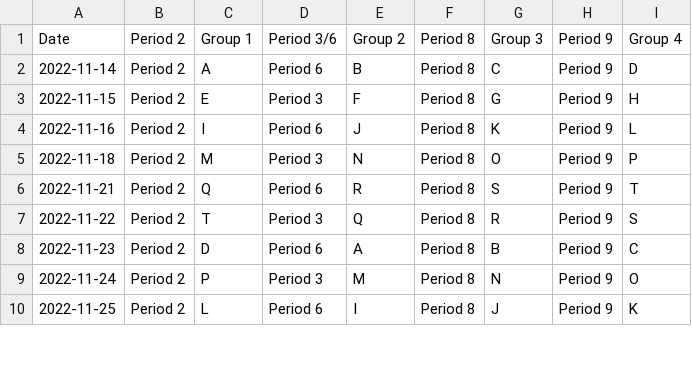
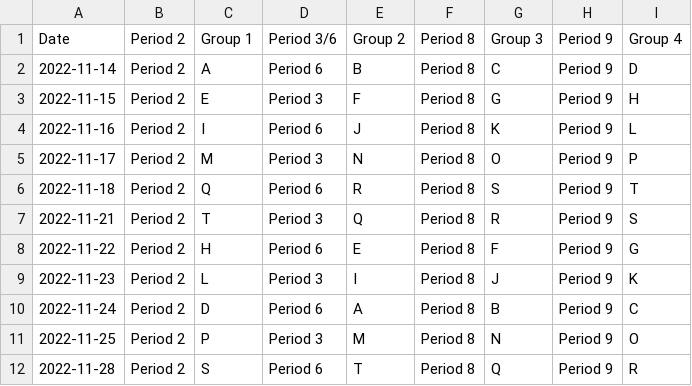
Before and after one commit to Jorge-D-Robles/projects, a CSV file: schedule/schedule.csv, drawn as a sheet; only a part is shown; the diff covers the shown part only.

```diff
--- a/schedule/schedule.csv
+++ b/schedule/schedule.csv
@@ -4,7 +4,9 @@ Date,Period 2,Group 1,Period 3/6,Group 2,Period 8,Group 3,Period 9,Group 4
 2022-11-16,Period 2,I,Period 6,J,Period 8,K,Period 9,L
-2022-11-18,Period 2,M,Period 3,N,Period 8,O,Period 9,P
-2022-11-21,Period 2,Q,Period 6,R,Period 8,S,Period 9,T
-2022-11-22,Period 2,T,Period 3,Q,Period 8,R,Period 9,S
-2022-11-23,Period 2,D,Period 6,A,Period 8,B,Period 9,C
-2022-11-24,Period 2,P,Period 3,M,Period 8,N,Period 9,O
-2022-11-25,Period 2,L,Period 6,I,Period 8,J,Period 9,K
+2022-11-17,Period 2,M,Period 3,N,Period 8,O,Period 9,P
+2022-11-18,Period 2,Q,Period 6,R,Period 8,S,Period 9,T
+2022-11-21,Period 2,T,Period 3,Q,Period 8,R,Period 9,S
+2022-11-22,Period 2,H,Period 6,E,Period 8,F,Period 9,G
+2022-11-23,Period 2,L,Period 3,I,Period 8,J,Period 9,K
+2022-11-24,Period 2,D,Period 6,A,Period 8,B,Period 9,C
+2022-11-25,Period 2,P,Period 3,M,Period 8,N,Period 9,O
+2022-11-28,Period 2,S,Period 6,T,Period 8,Q,Period 9,R
```
Also changed, not shown: 32 edited cells elsewhere in this file, test.csv, 3 other files.
